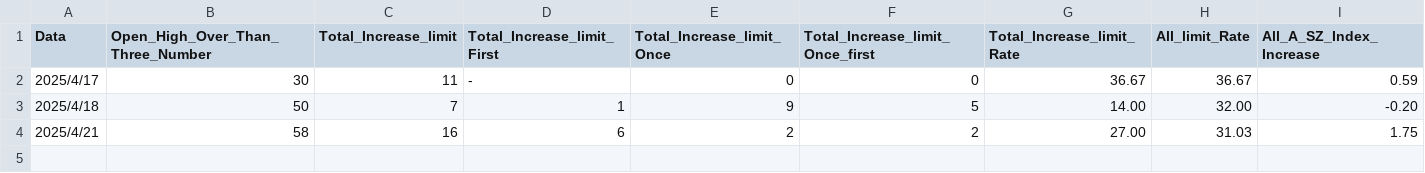
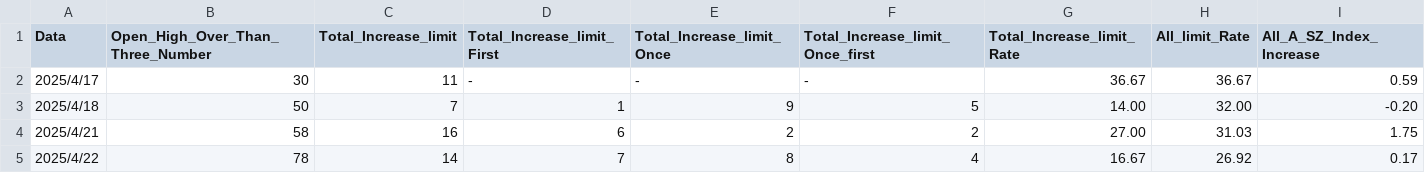
Before and after one commit to guijiyang/markdownDoc, a CSV file: investment/高开封板-炸板率.csv, drawn as a sheet.

```diff
--- a/investment/高开封板-炸板率.csv
+++ b/investment/高开封板-炸板率.csv
@@ -1,4 +1,5 @@
 Data,Open_High_Over_Than_Three_Number,Total_Increase_limit,Total_Increase_limit_First,Total_Increase_limit_Once,Total_Increase_limit_Once_first,Total_Increase_limit_Rate,All_limit_Rate,All_A_SZ_Index_Increase
-2025/4/17,30,11,-,0,0,36.67,36.67,0.59
+2025/4/17,30,11,-,-,-,36.67,36.67,0.59
 2025/4/18,50,7,1,9,5,14.00,32.00,-0.20
 2025/4/21,58,16,6,2,2,27.00,31.03,1.75
+2025/4/22,78,14,7,8,4,16.67,26.92,0.17
```
Also changed, not shown: investment/A股市场行情.csv, 4 other files.
